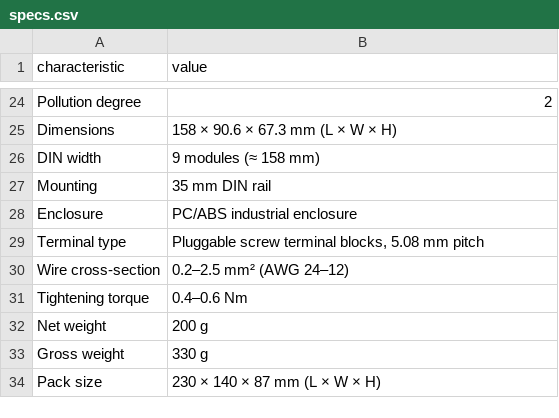
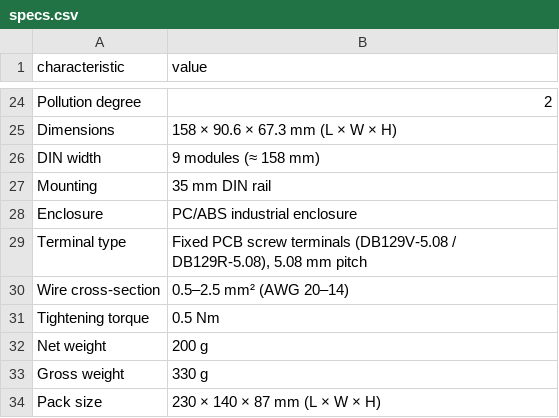
Before and after one commit to isystemsautomation/homemaster-dev, a CSV file: partner-kit/ALM-173-R1/specs.csv, drawn as a sheet; only a part is shown, gaps mark what is left out.

```diff
--- a/partner-kit/ALM-173-R1/specs.csv
+++ b/partner-kit/ALM-173-R1/specs.csv
@@ -28,5 +28,5 @@ Mounting,35 mm DIN rail
 Enclosure,PC/ABS industrial enclosure
-Terminal type,"Pluggable screw terminal blocks, 5.08 mm pitch"
-Wire cross-section,0.2–2.5 mm² (AWG 24–12)
-Tightening torque,0.4–0.6 Nm
+Terminal type,"Fixed PCB screw terminals (DB129V-5.08 / DB129R-5.08), 5.08 mm pitch"
+Wire cross-section,0.5–2.5 mm² (AWG 20–14)
+Tightening torque,0.5 Nm
 Net weight,200 g
```
Also changed, not shown: partner-kit/ENM-223-R1/specs.csv, partner-kit/MiniPLC/specs.csv, 28 other files.
